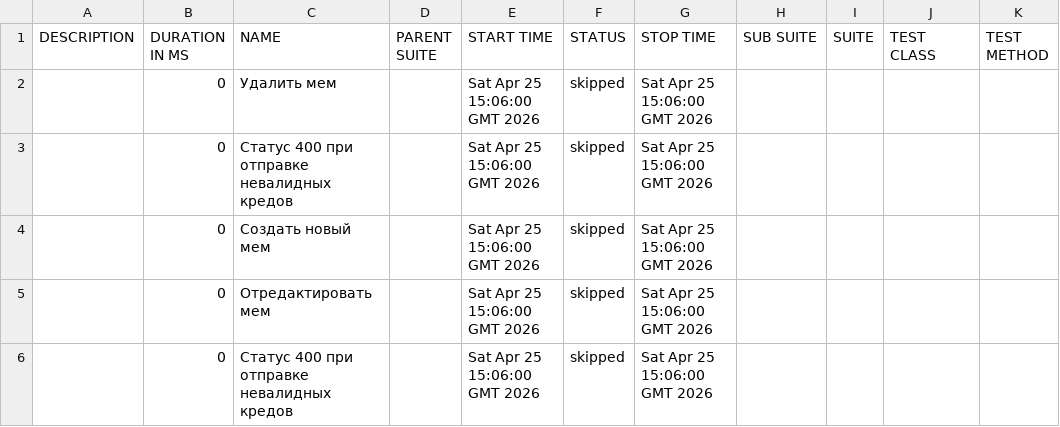
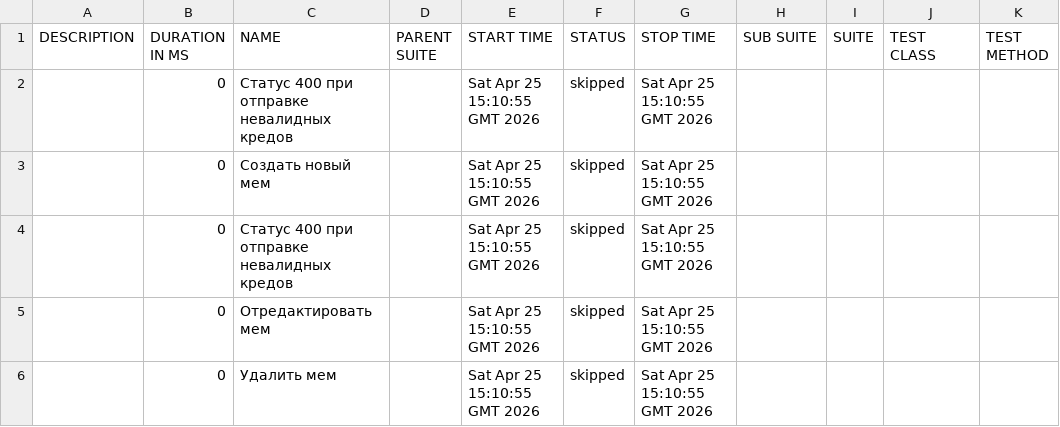
Before and after one commit to shmurge/memes-api-test, a CSV file: data/suites.csv, drawn as a sheet.

Commit message:
Deploying to gh-pages from @ shmurge/memes-api-test@5350d14cbaebc9693d8f5b8a04a068b19cef5e0d 🚀

```diff
--- a/data/suites.csv
+++ b/data/suites.csv
@@ -1,6 +1,6 @@
 "DESCRIPTION","DURATION IN MS","NAME","PARENT SUITE","START TIME","STATUS","STOP TIME","SUB SUITE","SUITE","TEST CLASS","TEST METHOD"
-"","0","Удалить мем","","Sat Apr 25 15:06:00 GMT 2026","skipped","Sat Apr 25 15:06:00 GMT 2026","","","",""
-"","0","Статус 400 при отправке невалидных кредов","","Sat Apr 25 15:06:00 GMT 2026","skipped","Sat Apr 25 15:06:00 GMT 2026","","","",""
-"","0","Создать новый мем","","Sat Apr 25 15:06:00 GMT 2026","skipped","Sat Apr 25 15:06:00 GMT 2026","","","",""
-"","0","Отредактировать мем","","Sat Apr 25 15:06:00 GMT 2026","skipped","Sat Apr 25 15:06:00 GMT 2026","","","",""
-"","0","Статус 400 при отправке невалидных кредов","","Sat Apr 25 15:06:00 GMT 2026","skipped","Sat Apr 25 15:06:00 GMT 2026","","","",""
+"","0","Статус 400 при отправке невалидных кредов","","Sat Apr 25 15:10:55 GMT 2026","skipped","Sat Apr 25 15:10:55 GMT 2026","","","",""
+"","0","Создать новый мем","","Sat Apr 25 15:10:55 GMT 2026","skipped","Sat Apr 25 15:10:55 GMT 2026","","","",""
+"","0","Статус 400 при отправке невалидных кредов","","Sat Apr 25 15:10:55 GMT 2026","skipped","Sat Apr 25 15:10:55 GMT 2026","","","",""
+"","0","Отредактировать мем","","Sat Apr 25 15:10:55 GMT 2026","skipped","Sat Apr 25 15:10:55 GMT 2026","","","",""
+"","0","Удалить мем","","Sat Apr 25 15:10:55 GMT 2026","skipped","Sat Apr 25 15:10:55 GMT 2026","","","",""
```
Also changed, not shown: 29 other files.
